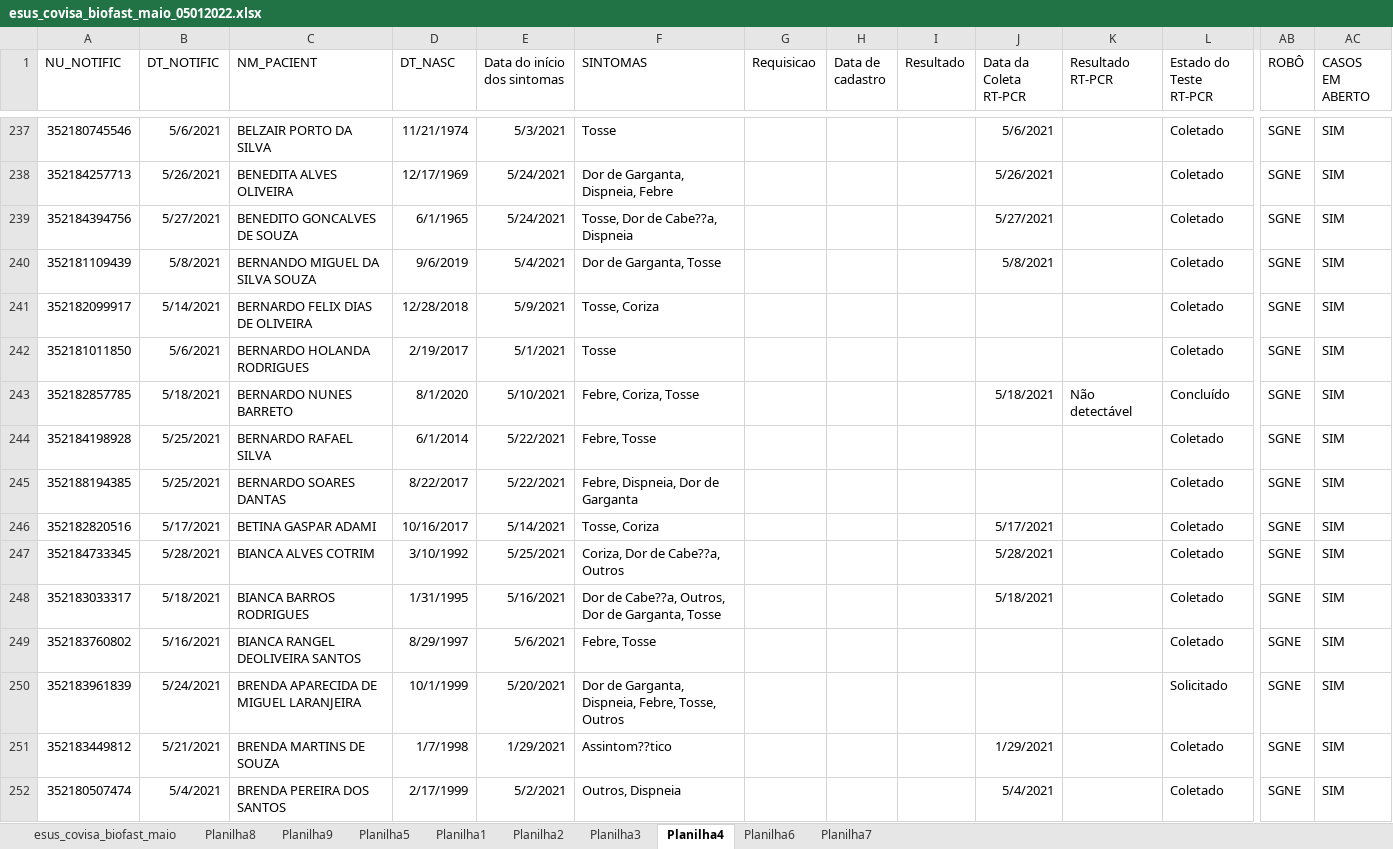
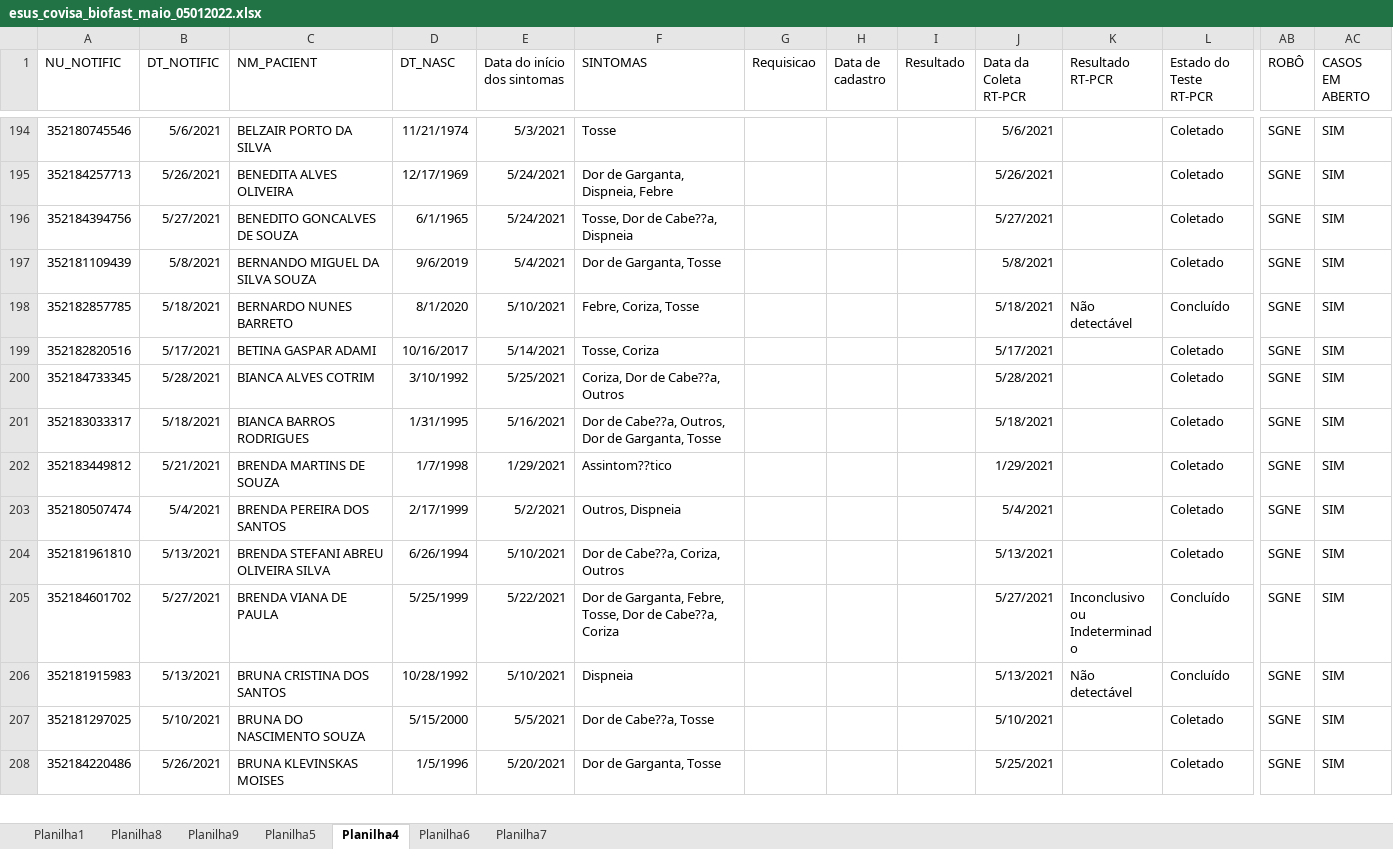
Before and after one commit to rodsengcomp/rpa_esus_edge, an Excel workbook: fechamentos_2022/esus_covisa_biofast_maio_05012022.xlsx, sheet Planilha4, drawn as a sheet; only a part is shown, gaps mark what is left out; the shorter side is filled out with more unchanged rows; values as stored, in another font and other column widths than the file's, no borders; rows hold the shown columns only; the diff covers the shown part only; the diff names each change by its address in the sheet, - before the commit and + after, or states it on an @@ line.

```diff
--- a/fechamentos_2022/esus_covisa_biofast_maio_05012022.xlsx (sheet Planilha4)
+++ b/fechamentos_2022/esus_covisa_biofast_maio_05012022.xlsx (sheet Planilha4)
-sheet tab: esus_covisa_biofast_maio
-sheet tab: Planilha2
-sheet tab: Planilha3
@@ sheet tab order changed: Planilha1 | Planilha8 | Planilha9 | Planilha5 | Planilha4 | Planilha6 | Planilha7 @@
-row 241: 352182099917 | 5/14/2021 | BERNARDO FELIX DIAS DE OLIVEIRA | 12/28/2018 | 5/9/2021 | Tosse, Coriza |  |  |  |  |  | Coletado | SGNE | SIM
-row 242: 352181011850 | 5/6/2021 | BERNARDO HOLANDA RODRIGUES | 2/19/2017 | 5/1/2021 | Tosse |  |  |  |  |  | Coletado | SGNE | SIM
-row 244: 352184198928 | 5/25/2021 | BERNARDO RAFAEL SILVA | 6/1/2014 | 5/22/2021 | Febre, Tosse |  |  |  |  |  | Coletado | SGNE | SIM
-row 245: 352188194385 | 5/25/2021 | BERNARDO SOARES DANTAS | 8/22/2017 | 5/22/2021 | Febre, Dispneia, Dor de Garganta |  |  |  |  |  | Coletado | SGNE | SIM
-row 249: 352183760802 | 5/16/2021 | BIANCA RANGEL DEOLIVEIRA SANTOS | 8/29/1997 | 5/6/2021 | Febre, Tosse |  |  |  |  |  | Coletado | SGNE | SIM
-row 250: 352183961839 | 5/24/2021 | BRENDA APARECIDA DE MIGUEL LARANJEIRA | 10/1/1999 | 5/20/2021 | Dor de Garganta, Dispneia, Febre, Tosse, Outros |  |  |  |  |  | Solicitado | SGNE | SIM
```
Also changed, not shown: 76 removed rows elsewhere in this sheet, sheet Planilha1, sheet Planilha5, hidden cells.
